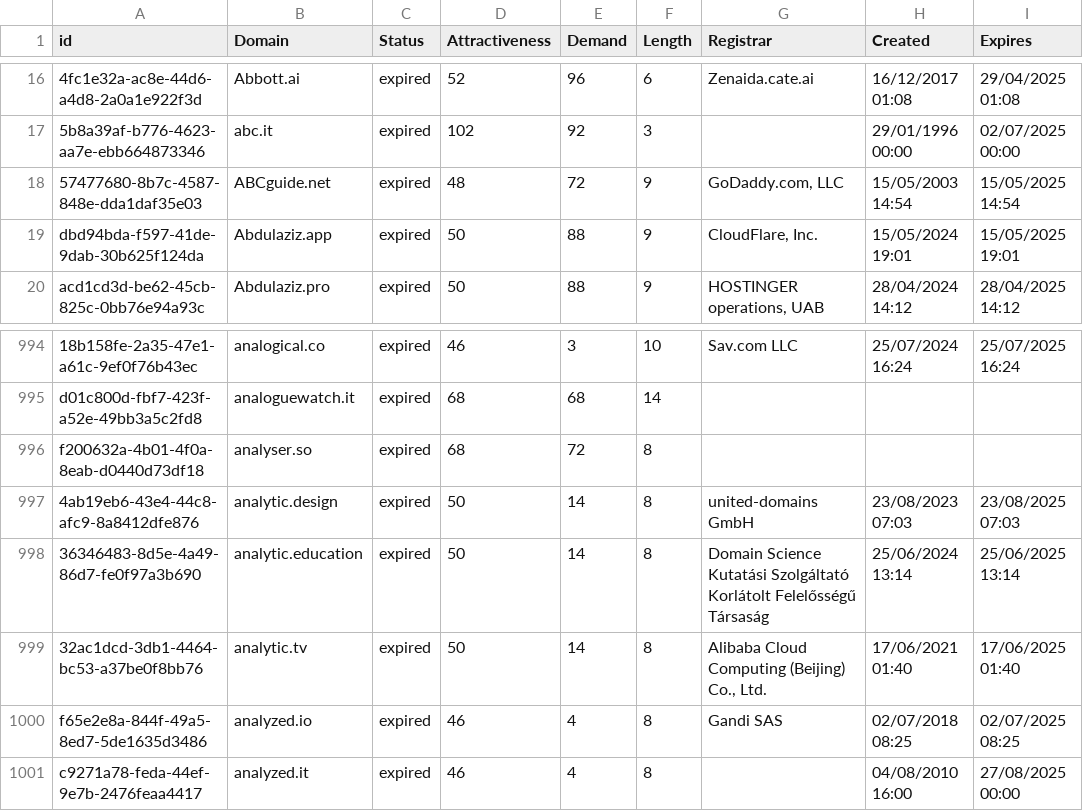
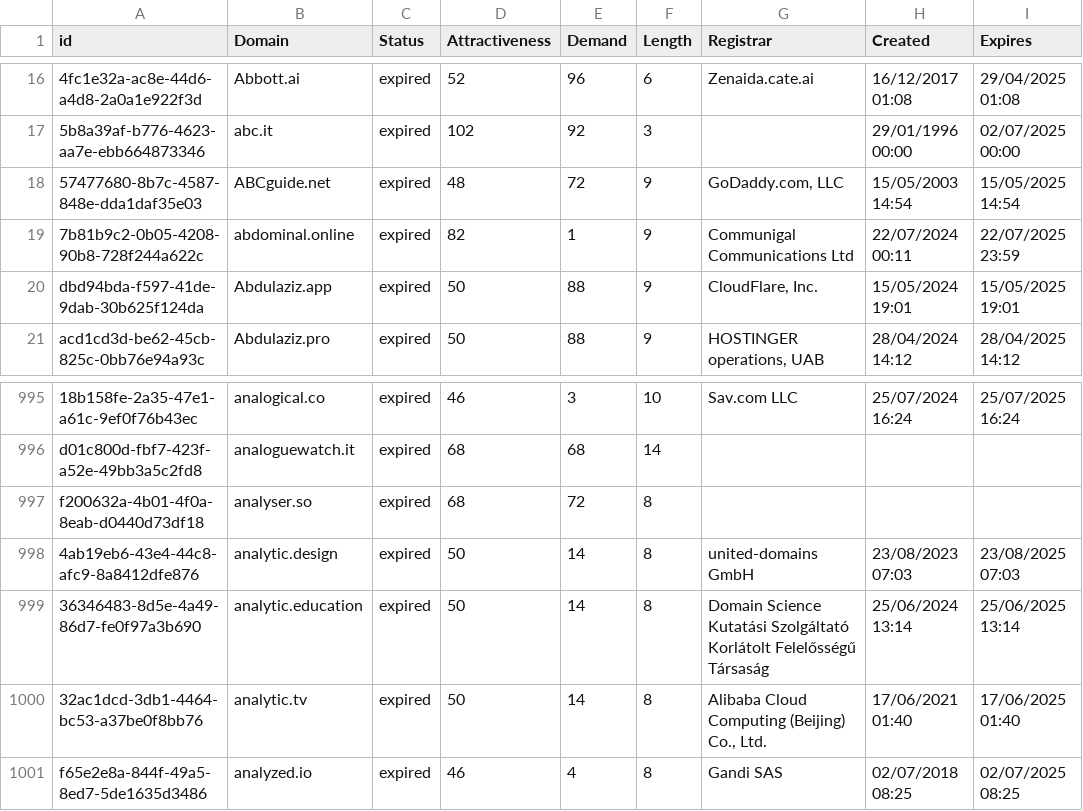
Before and after one commit to UniqueDomains/expired-oneword-domains, a CSV file: expired.csv, drawn as a sheet; only a part is shown, gaps mark what is left out; removed rows and columns are numbered as before the commit, all else as after; the diff names each change by its address in the sheet, - before the commit and + after, or states it on an @@ line.

Commit message:
Domains update

```diff
--- a/expired.csv
+++ b/expired.csv
+row 19: 7b81b9c2-0b05-4208-90b8-728f244a622c | abdominal.online | expired | 82 | 1 | 9 | Communigal Communications Ltd | 22/07/2024 00:11 | 22/07/2025 23:59
-row 1001: c9271a78-feda-44ef-9e7b-2476feaa4417 | analyzed.it | expired | 46 | 4 | 8 |  | 04/08/2010 16:00 | 27/08/2025 00:00
```
Also changed, not shown: 2 other files.
